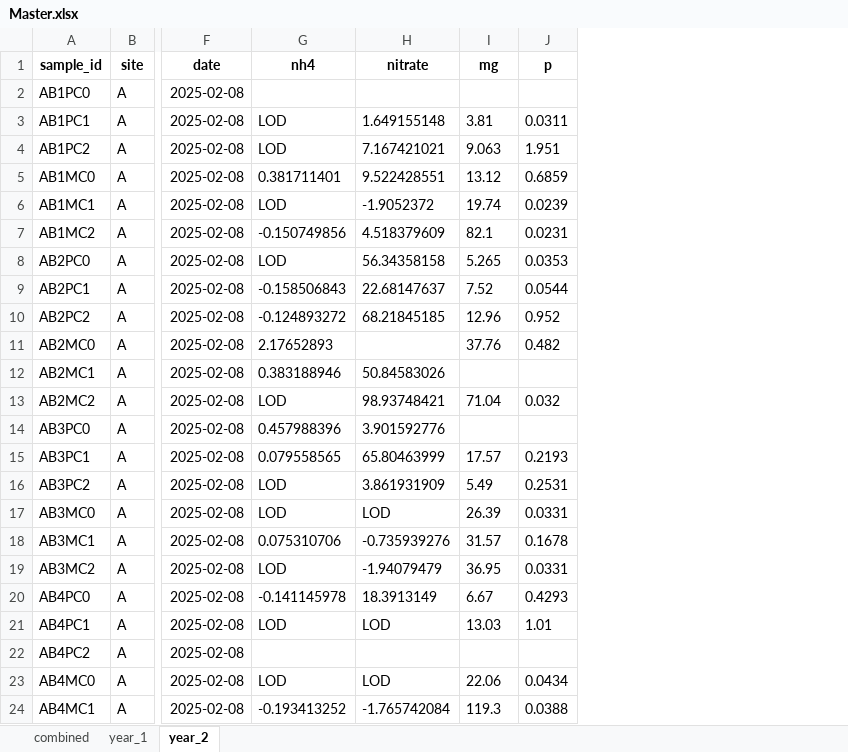
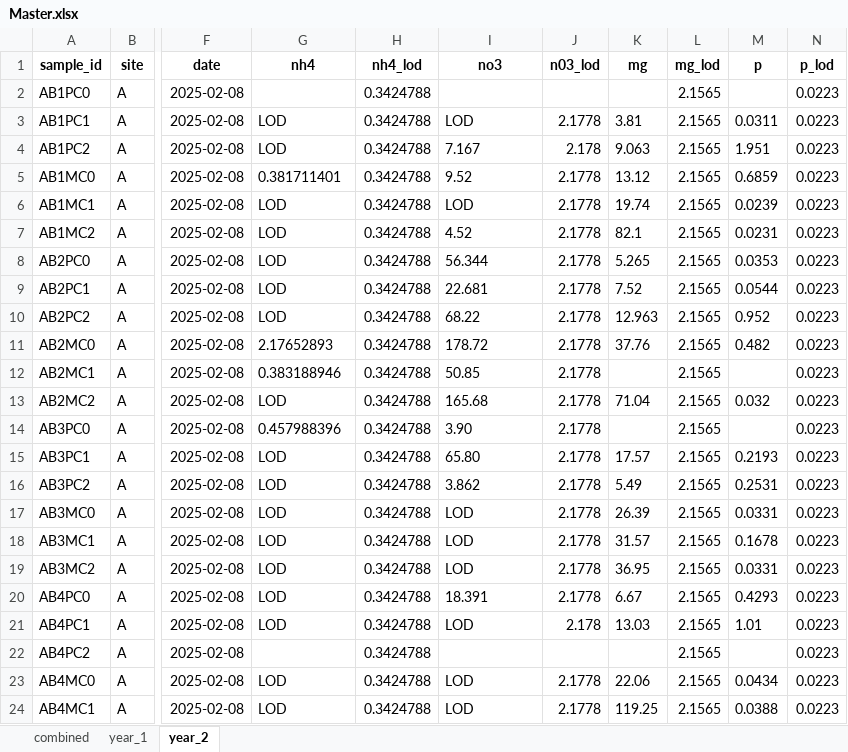
Before and after one commit to Wander03/Grad_Consulting_Patrick_Michelsen, an Excel workbook: data/Master.xlsx, sheet year_2, drawn as a sheet; only a part is shown, gaps mark what is left out; values as stored, in another font and other column widths than the file's, no borders; addresses are those after the commit; the diff covers the shown part only; the diff names each change by its address in the sheet, - before the commit and + after, or states it on an @@ line.

```diff
--- a/data/Master.xlsx (sheet year_2)
+++ b/data/Master.xlsx (sheet year_2)
+column H (nh4_lod), rows 2-24: all 0.3424788
+column J (n03_lod), rows 3-24: 2.1778 | 2.178 | 2.1778 | 2.1778 | 2.1778 | 2.1778 | 2.1778 | 2.1778 | 2.1778 | 2.1778 | 2.1778 | 2.1778 | 2.1778 | 2.1778 | 2.1778 | 2.1778 | 2.1778 | 2.1778 | 2.178 |  | 2.1778 | 2.1778
+column L (mg_lod), rows 2-24: all 2.1565
+column N (p_lod), rows 2-24: all 0.0223
-I1: nitrate
+I1: no3
-I3 (no3): 1.649155148
+I3 (no3): LOD
-I4 (no3): 7.167421021
+I4 (no3): 7.167
-I5 (no3): 9.522428551
+I5 (no3): 9.52
-I6 (no3): -1.9052372
+I6 (no3): LOD
-G7 (nh4): -0.150749856
+G7 (nh4): LOD
-I7 (no3): 4.518379609
+I7 (no3): 4.52
-I8 (no3): 56.34358158
+I8 (no3): 56.344
-G9 (nh4): -0.158506843
+G9 (nh4): LOD
-I9 (no3): 22.68147637
+I9 (no3): 22.681
-G10 (nh4): -0.124893272
+G10 (nh4): LOD
-I10 (no3): 68.21845185
+I10 (no3): 68.22
-K10 (mg): 12.96
+K10 (mg): 12.963
-I11 (no3): (empty)
+I11 (no3): 178.72
-I12 (no3): 50.84583026
+I12 (no3): 50.85
-I13 (no3): 98.93748421
+I13 (no3): 165.68
-I14 (no3): 3.901592776
+I14 (no3): 3.90
-G15 (nh4): 0.079558565
+G15 (nh4): LOD
-I15 (no3): 65.80463999
+I15 (no3): 65.80
-I16 (no3): 3.861931909
+I16 (no3): 3.862
-G18 (nh4): 0.075310706
+G18 (nh4): LOD
-I18 (no3): -0.735939276
+I18 (no3): LOD
-I19 (no3): -1.94079479
+I19 (no3): LOD
-G20 (nh4): -0.141145978
+G20 (nh4): LOD
-I20 (no3): 18.3913149
+I20 (no3): 18.391
-G24 (nh4): -0.193413252
+G24 (nh4): LOD
-I24 (no3): -1.765742084
+I24 (no3): LOD
-K24 (mg): 119.3
+K24 (mg): 119.25
```
Also changed, not shown: 200 edited cells elsewhere in this sheet, sheet combined, sheet year_1, 8 other files.
